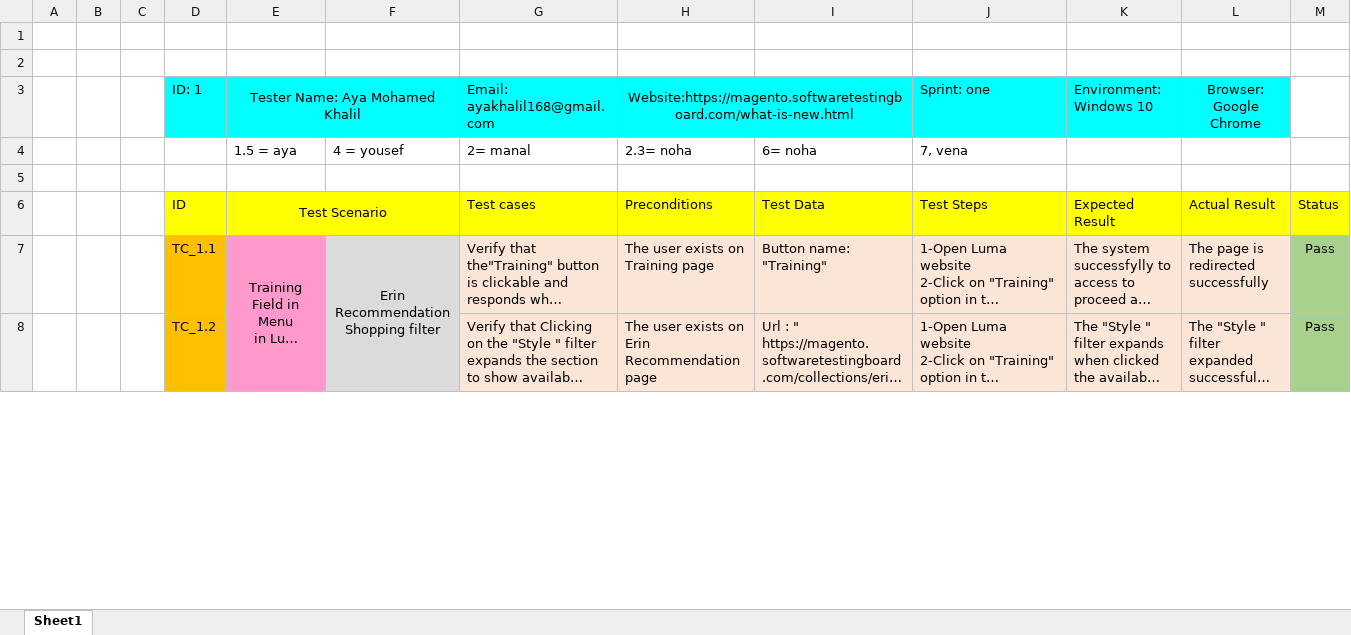
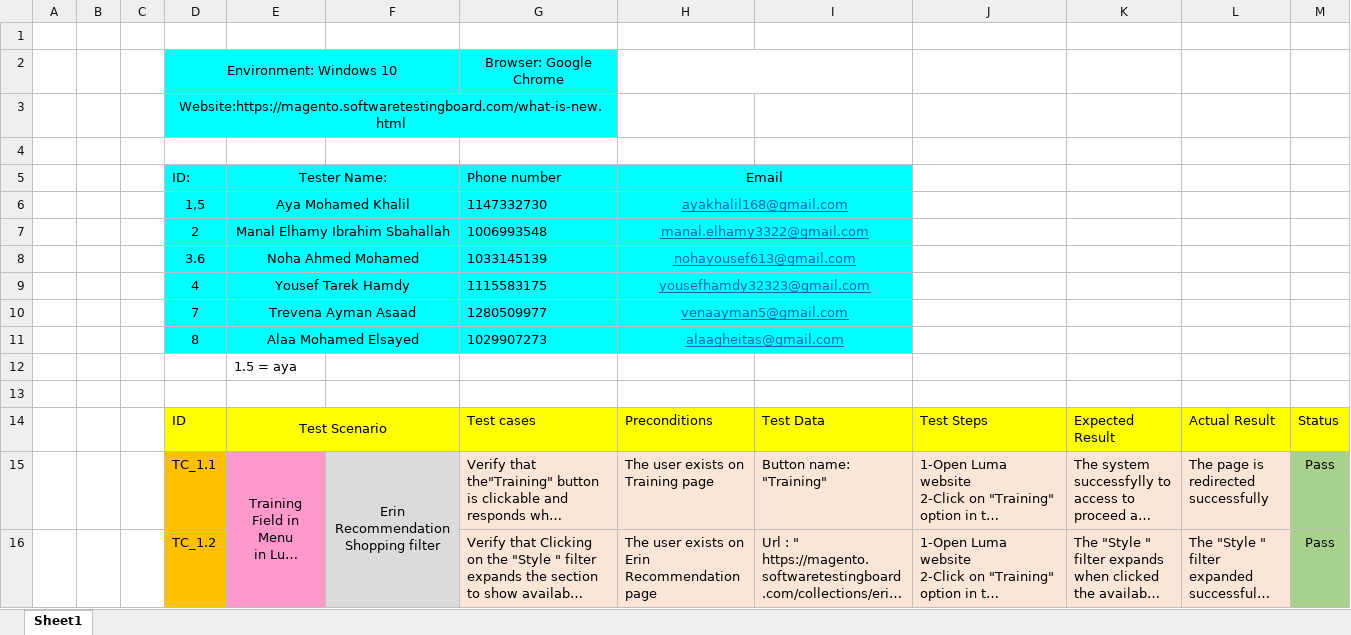
Before and after one commit to Aya9833780/TestLumaProjectTesting, an Excel workbook: finalManualTestLuma.xlsx, sheet Sheet1, drawn as a sheet; only a part is shown; long unchanged cells end in …; values as stored, in another font and other column widths than the file's, no borders; conditional formats not drawn; removed rows and columns are numbered as before the commit, all else as after; the diff covers the shown part only; the diff names each change by its address in the sheet, - before the commit and + after, or states it on an @@ line.

```diff
--- a/finalManualTestLuma.xlsx (sheet Sheet1)
+++ b/finalManualTestLuma.xlsx (sheet Sheet1)
+row 2:  |  |  | Environment: Windows 10 |  |  | Browser: Google Chrome
+row 3:  |  |  | Website:https://magento.softwaretestingboard.com/what-is-new.html
-row 3:  |  |  | ID: 1 | Tester Name: Aya Mohamed Khalil |  | Email: ayakhalil168@gmail.com | Website:https://magento.softwaretestingboard.com/what-is-new.html |  | Sprint: one | Environment: Windows 10 | Browser: Google Chrome
-row 4:  |  |  |  | 1.5 = aya | 4 = yousef | 2= manal | 2.3= noha | 6= noha | 7, vena
+row 5:  |  |  | ID: | Tester Name: |  | Phone number | Email
+row 6:  |  |  | 1,5 | Aya Mohamed Khalil |  | 1147332730 | ayakhalil168@gmail.com
+row 7:  |  |  | 2 | Manal Elhamy Ibrahim Sbahallah |  | 1006993548 | manal.elhamy3322@gmail.com
+row 8:  |  |  | 3.6 | Noha Ahmed Mohamed |  | 1033145139 | nohayousef613@gmail.com
+row 9:  |  |  | 4 | Yousef Tarek Hamdy |  | 1115583175 | yousefhamdy32323@gmail.com
+row 10:  |  |  | 7 | Trevena Ayman Asaad |  | 1280509977 | venaayman5@gmail.com
+row 11:  |  |  | 8 | Alaa Mohamed Elsayed |  | 1029907273 | alaagheitas@gmail.com
+row 12:  |  |  |  | 1.5 = aya
```
Also changed, not shown: 16 added rows, 2 removed rows and 59 edited cells elsewhere in this sheet.
